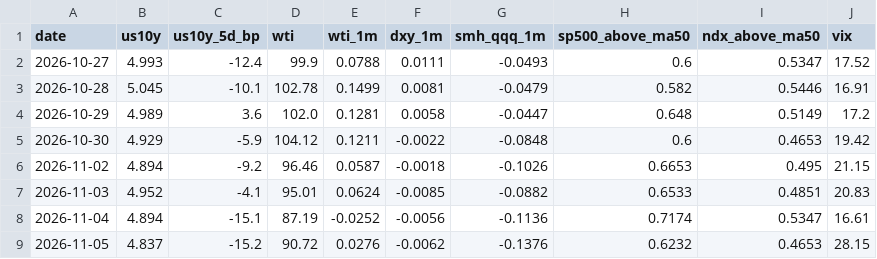
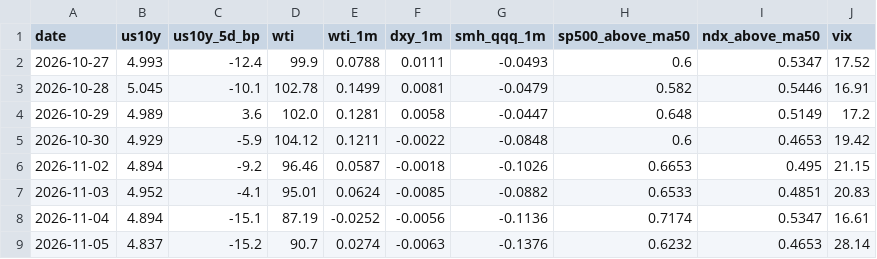
Before and after one commit to yAmeRo6666/sim-prices, a CSV file: thermo_history.csv, drawn as a sheet.

```diff
--- a/thermo_history.csv
+++ b/thermo_history.csv
@@ -8,2 +8,2 @@ date,us10y,us10y_5d_bp,wti,wti_1m,dxy_1m,smh_qqq_1m,sp500_above_ma50,ndx_above_m
 2026-11-04,4.894,-15.1,87.19,-0.0252,-0.0056,-0.1136,0.7174,0.5347,16.61
-2026-11-05,4.837,-15.2,90.72,0.0276,-0.0062,-0.1376,0.6232,0.4653,28.15
+2026-11-05,4.837,-15.2,90.7,0.0274,-0.0063,-0.1376,0.6232,0.4653,28.14
```
Also changed, not shown: 5 other files.
